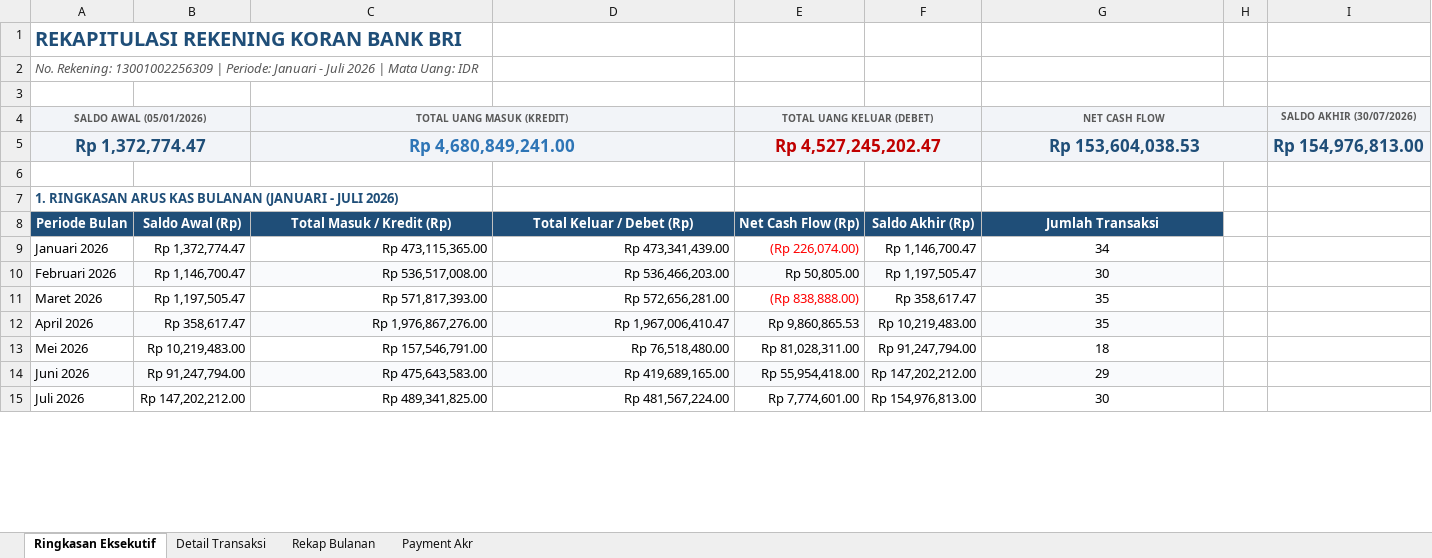
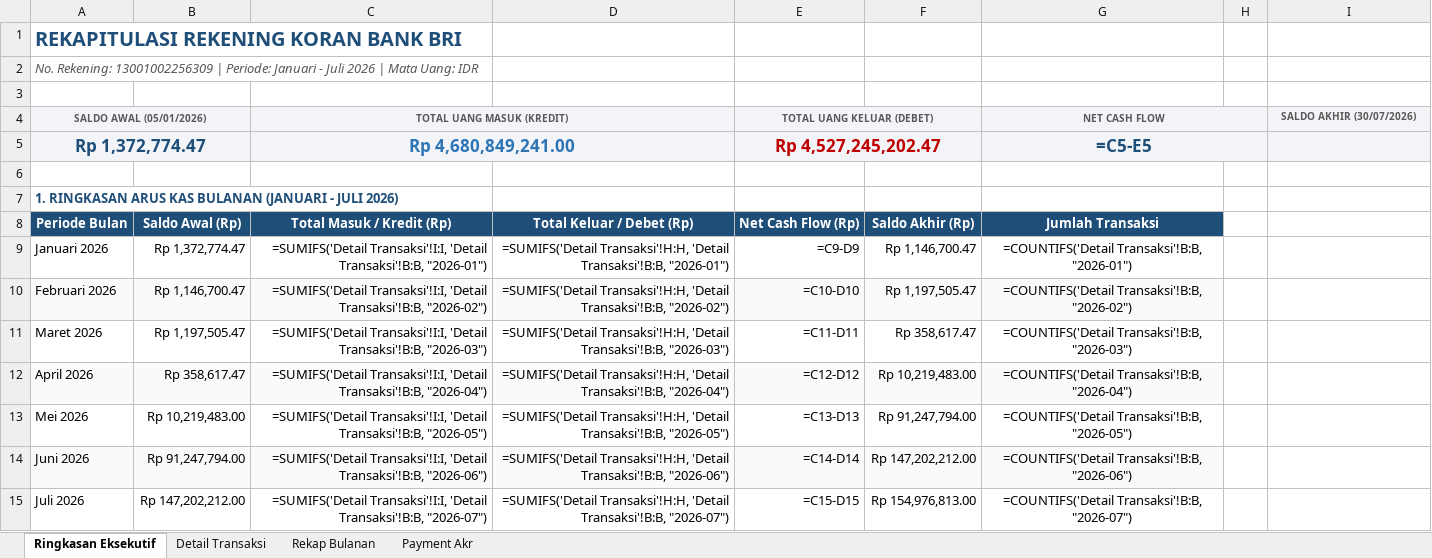
Before and after one commit to setiajiep/OfficeCLI, an Excel workbook: MyProject/OfficeCLI/REKENING KORAN/BRI/Rekap_Rekening_Koran_BRI_2026.xlsx, sheet Ringkasan Eksekutif, drawn as a sheet; only a part is shown; values as stored, in another font and other column widths than the file's, no borders; formulas without a stored value are shown as written; the diff covers the shown part only; the diff names each change by its address in the sheet, - before the commit and + after, or states it on an @@ line.

```diff
--- a/MyProject/OfficeCLI/REKENING KORAN/BRI/Rekap_Rekening_Koran_BRI_2026.xlsx (sheet Ringkasan Eksekutif)
+++ b/MyProject/OfficeCLI/REKENING KORAN/BRI/Rekap_Rekening_Koran_BRI_2026.xlsx (sheet Ringkasan Eksekutif)
-G5 (NET CASH FLOW): Rp 153,604,038.53
+G5 (NET CASH FLOW): =C5-E5
-I5 (SALDO AKHIR (30/07/2026)): Rp 154,976,813.00
+I5 (SALDO AKHIR (30/07/2026)): (empty)
-C9 (TOTAL UANG MASUK (KREDIT)): Rp 473,115,365.00
+C9 (TOTAL UANG MASUK (KREDIT)): =SUMIFS('Detail Transaksi'!I:I, 'Detail Transaksi'!B:B, "2026-01")
-D9: Rp 473,341,439.00
+D9: =SUMIFS('Detail Transaksi'!H:H, 'Detail Transaksi'!B:B, "2026-01")
-E9 (TOTAL UANG KELUAR (DEBET)): (Rp 226,074.00)
+E9 (TOTAL UANG KELUAR (DEBET)): =C9-D9
-E9 text colour: #FF0000
+E9 text colour: black
-G9 (NET CASH FLOW): 34
+G9 (NET CASH FLOW): =COUNTIFS('Detail Transaksi'!B:B, "2026-01")
-C10 (TOTAL UANG MASUK (KREDIT)): Rp 536,517,008.00
+C10 (TOTAL UANG MASUK (KREDIT)): =SUMIFS('Detail Transaksi'!I:I, 'Detail Transaksi'!B:B, "2026-02")
-D10: Rp 536,466,203.00
+D10: =SUMIFS('Detail Transaksi'!H:H, 'Detail Transaksi'!B:B, "2026-02")
-E10 (TOTAL UANG KELUAR (DEBET)): Rp 50,805.00
+E10 (TOTAL UANG KELUAR (DEBET)): =C10-D10
-G10 (NET CASH FLOW): 30
+G10 (NET CASH FLOW): =COUNTIFS('Detail Transaksi'!B:B, "2026-02")
-C11 (TOTAL UANG MASUK (KREDIT)): Rp 571,817,393.00
+C11 (TOTAL UANG MASUK (KREDIT)): =SUMIFS('Detail Transaksi'!I:I, 'Detail Transaksi'!B:B, "2026-03")
-D11: Rp 572,656,281.00
+D11: =SUMIFS('Detail Transaksi'!H:H, 'Detail Transaksi'!B:B, "2026-03")
-E11 (TOTAL UANG KELUAR (DEBET)): (Rp 838,888.00)
+E11 (TOTAL UANG KELUAR (DEBET)): =C11-D11
-E11 text colour: #FF0000
+E11 text colour: black
-G11 (NET CASH FLOW): 35
+G11 (NET CASH FLOW): =COUNTIFS('Detail Transaksi'!B:B, "2026-03")
-C12 (TOTAL UANG MASUK (KREDIT)): Rp 1,976,867,276.00
+C12 (TOTAL UANG MASUK (KREDIT)): =SUMIFS('Detail Transaksi'!I:I, 'Detail Transaksi'!B:B, "2026-04")
-D12: Rp 1,967,006,410.47
+D12: =SUMIFS('Detail Transaksi'!H:H, 'Detail Transaksi'!B:B, "2026-04")
-E12 (TOTAL UANG KELUAR (DEBET)): Rp 9,860,865.53
+E12 (TOTAL UANG KELUAR (DEBET)): =C12-D12
-G12 (NET CASH FLOW): 35
+G12 (NET CASH FLOW): =COUNTIFS('Detail Transaksi'!B:B, "2026-04")
-C13 (TOTAL UANG MASUK (KREDIT)): Rp 157,546,791.00
+C13 (TOTAL UANG MASUK (KREDIT)): =SUMIFS('Detail Transaksi'!I:I, 'Detail Transaksi'!B:B, "2026-05")
-D13: Rp 76,518,480.00
+D13: =SUMIFS('Detail Transaksi'!H:H, 'Detail Transaksi'!B:B, "2026-05")
-E13 (TOTAL UANG KELUAR (DEBET)): Rp 81,028,311.00
+E13 (TOTAL UANG KELUAR (DEBET)): =C13-D13
-G13 (NET CASH FLOW): 18
+G13 (NET CASH FLOW): =COUNTIFS('Detail Transaksi'!B:B, "2026-05")
-C14 (TOTAL UANG MASUK (KREDIT)): Rp 475,643,583.00
+C14 (TOTAL UANG MASUK (KREDIT)): =SUMIFS('Detail Transaksi'!I:I, 'Detail Transaksi'!B:B, "2026-06")
-D14: Rp 419,689,165.00
+D14: =SUMIFS('Detail Transaksi'!H:H, 'Detail Transaksi'!B:B, "2026-06")
-E14 (TOTAL UANG KELUAR (DEBET)): Rp 55,954,418.00
+E14 (TOTAL UANG KELUAR (DEBET)): =C14-D14
-G14 (NET CASH FLOW): 29
+G14 (NET CASH FLOW): =COUNTIFS('Detail Transaksi'!B:B, "2026-06")
-C15 (TOTAL UANG MASUK (KREDIT)): Rp 489,341,825.00
+C15 (TOTAL UANG MASUK (KREDIT)): =SUMIFS('Detail Transaksi'!I:I, 'Detail Transaksi'!B:B, "2026-07")
-D15: Rp 481,567,224.00
+D15: =SUMIFS('Detail Transaksi'!H:H, 'Detail Transaksi'!B:B, "2026-07")
-E15 (TOTAL UANG KELUAR (DEBET)): Rp 7,774,601.00
+E15 (TOTAL UANG KELUAR (DEBET)): =C15-D15
-G15 (NET CASH FLOW): 30
+G15 (NET CASH FLOW): =COUNTIFS('Detail Transaksi'!B:B, "2026-07")
```
Also changed, not shown: 1 added row, 80 edited cells and cell formats elsewhere in this sheet, sheet Detail Transaksi, sheet Payment Akr, sheet Rekap Bulanan, 21 other files.
